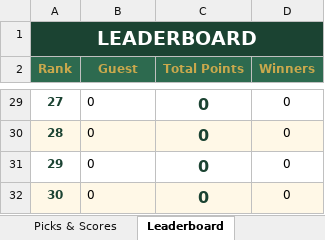
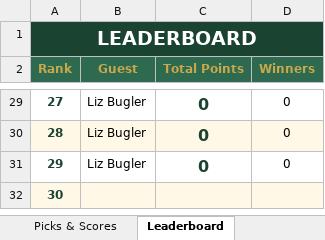
Before and after one commit to amyekore/ascot-tipping, an Excel workbook: ascot_tipping_scoresheet.xlsx, sheet Leaderboard, drawn as a sheet; only a part is shown, gaps mark what is left out; values as stored, in another font and other column widths than the file's, no borders; the diff covers the shown part only; the diff names each change by its address in the sheet, - before the commit and + after, or states it on an @@ line.

```diff
--- a/ascot_tipping_scoresheet.xlsx (sheet Leaderboard)
+++ b/ascot_tipping_scoresheet.xlsx (sheet Leaderboard)
-B29:B31 (Guest): 0
+B29:B31 (Guest): Liz Bugler
-B32 (Guest): 0
+B32 (Guest): (empty)
-C32 (Total Points): 0
+C32 (Total Points): (empty)
-D32 (Winners): 0
+D32 (Winners): (empty)
```
Also changed, not shown: 31 edited cells elsewhere in this sheet, sheet Picks & Scores, sheet Race Results, formulas that keep their value.
